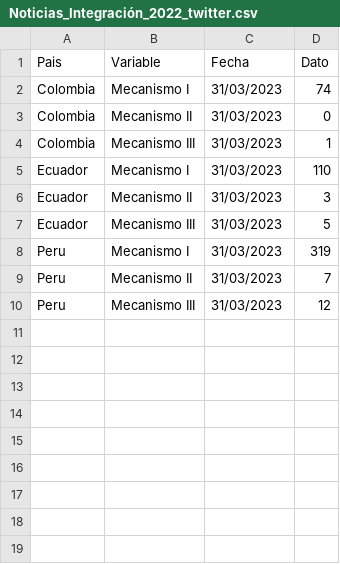
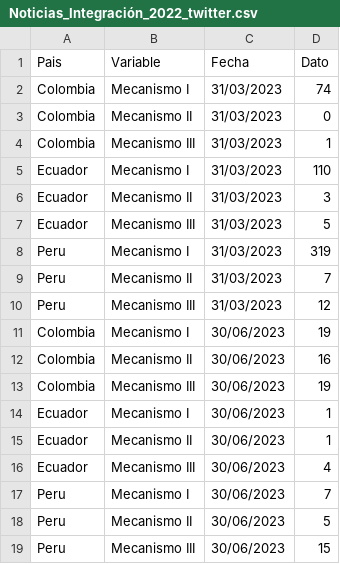
Before and after one commit to jordinola1470/BX-Hub, a CSV file: Archivos_datasketch/2. Medios_comunicación_integración/Noticias_Integración_2022_twitter.csv, drawn as a sheet.

Commit message:
Update Noticias_Integración_2022_twitter.csv
Actualizacion marcacion Junio 2023

```diff
--- a/Archivos_datasketch/2. Medios_comunicación_integración/Noticias_Integración_2022_twitter.csv
+++ b/Archivos_datasketch/2. Medios_comunicación_integración/Noticias_Integración_2022_twitter.csv
@@ -10 +10,10 @@ Peru;Mecanismo II;31/03/2023;7
 Peru;Mecanismo III;31/03/2023;12
+Colombia;Mecanismo I;30/06/2023;19
+Colombia;Mecanismo II;30/06/2023;16
+Colombia;Mecanismo III;30/06/2023;19
+Ecuador;Mecanismo I;30/06/2023;1
+Ecuador;Mecanismo II;30/06/2023;1
+Ecuador;Mecanismo III;30/06/2023;4
+Peru;Mecanismo I;30/06/2023;7
+Peru;Mecanismo II;30/06/2023;5
+Peru;Mecanismo III;30/06/2023;15
```
